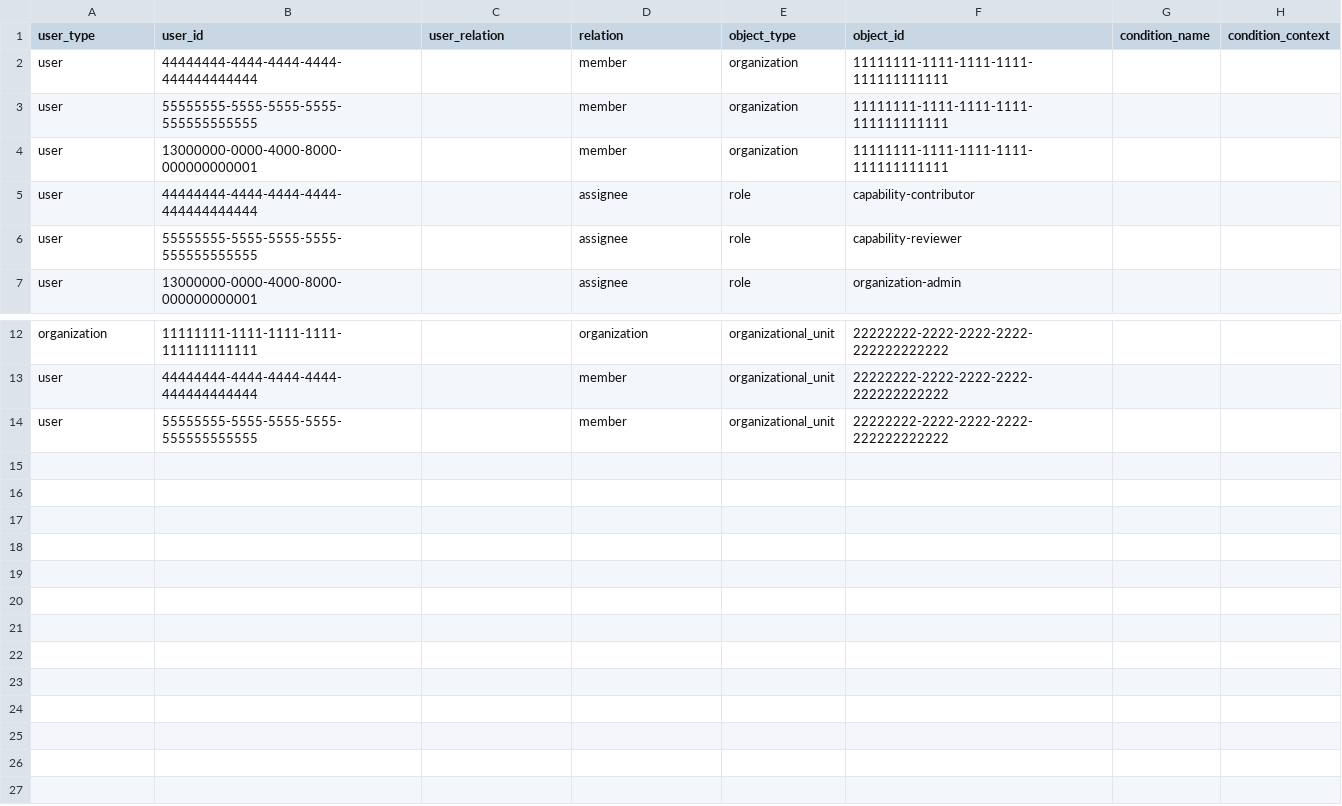
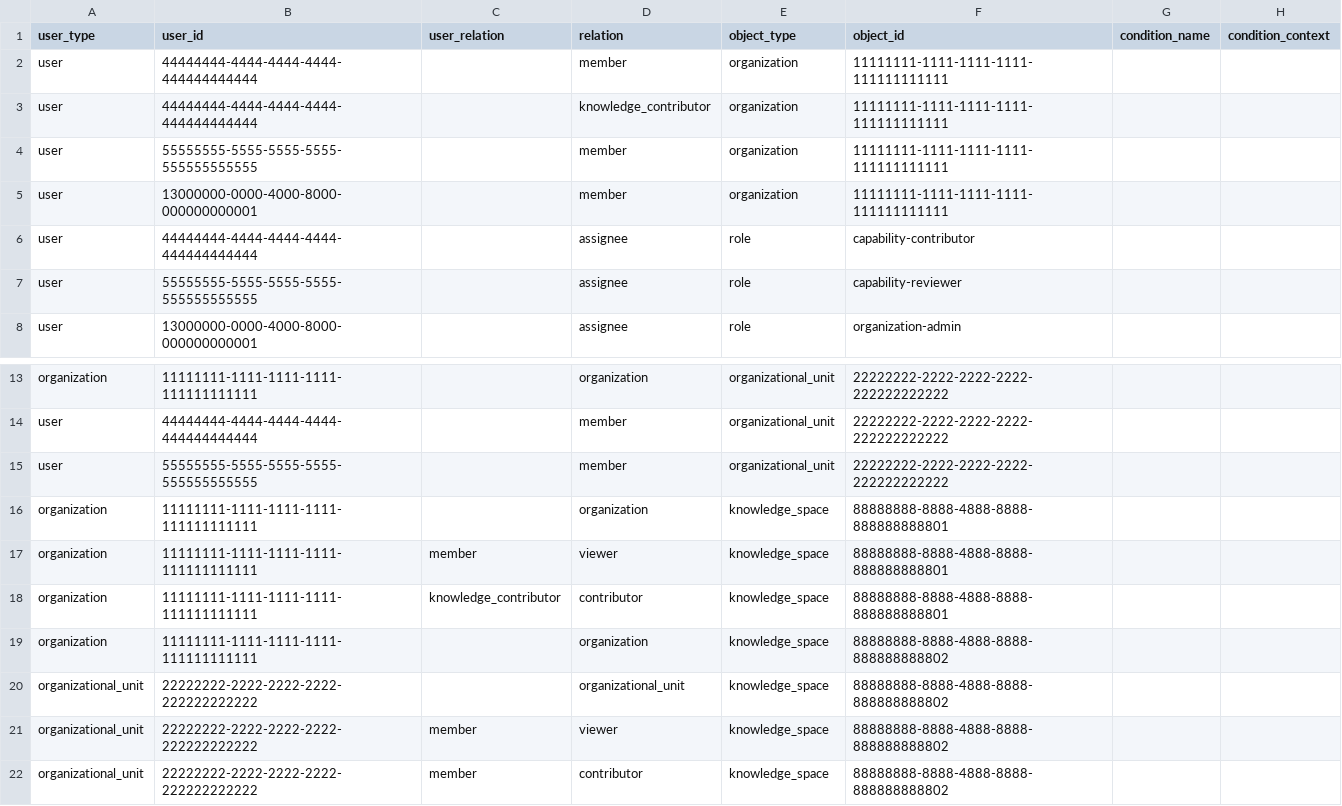
Before and after one commit to kl3inIT/OrgMemory, a CSV file: integrations/authorization-openfga/src/main/openfga/local-demo-tuples.csv, drawn as a sheet; only a part is shown, gaps mark what is left out.

Commit message:
Authorize knowledge uploads by Knowledge Space (#11)
* feat(knowledge): authorize uploads by knowledge space

* fix(knowledge): list permission-aware documents

* test(knowledge): strengthen authorization coverage

```diff
--- a/integrations/authorization-openfga/src/main/openfga/local-demo-tuples.csv
+++ b/integrations/authorization-openfga/src/main/openfga/local-demo-tuples.csv
@@ -2,2 +2,3 @@ user_type,user_id,user_relation,relation,object_type,object_id,condition_name,co
 user,44444444-4444-4444-4444-444444444444,,member,organization,11111111-1111-1111-1111-111111111111,,
+user,44444444-4444-4444-4444-444444444444,,knowledge_contributor,organization,11111111-1111-1111-1111-111111111111,,
 user,55555555-5555-5555-5555-555555555555,,member,organization,11111111-1111-1111-1111-111111111111,,
@@ -14 +15,8 @@ user,44444444-4444-4444-4444-444444444444,,member,organizational_unit,22222222-2
 user,55555555-5555-5555-5555-555555555555,,member,organizational_unit,22222222-2222-2222-2222-222222222222,,
+organization,11111111-1111-1111-1111-111111111111,,organization,knowledge_space,88888888-8888-4888-8888-888888888801,,
+organization,11111111-1111-1111-1111-111111111111,member,viewer,knowledge_space,88888888-8888-4888-8888-888888888801,,
+organization,11111111-1111-1111-1111-111111111111,knowledge_contributor,contributor,knowledge_space,88888888-8888-4888-8888-888888888801,,
+organization,11111111-1111-1111-1111-111111111111,,organization,knowledge_space,88888888-8888-4888-8888-888888888802,,
+organizational_unit,22222222-2222-2222-2222-222222222222,,organizational_unit,knowledge_space,88888888-8888-4888-8888-888888888802,,
+organizational_unit,22222222-2222-2222-2222-222222222222,member,viewer,knowledge_space,88888888-8888-4888-8888-888888888802,,
+organizational_unit,22222222-2222-2222-2222-222222222222,member,contributor,knowledge_space,88888888-8888-4888-8888-888888888802,,
```
Also changed, not shown: 58 other files.
